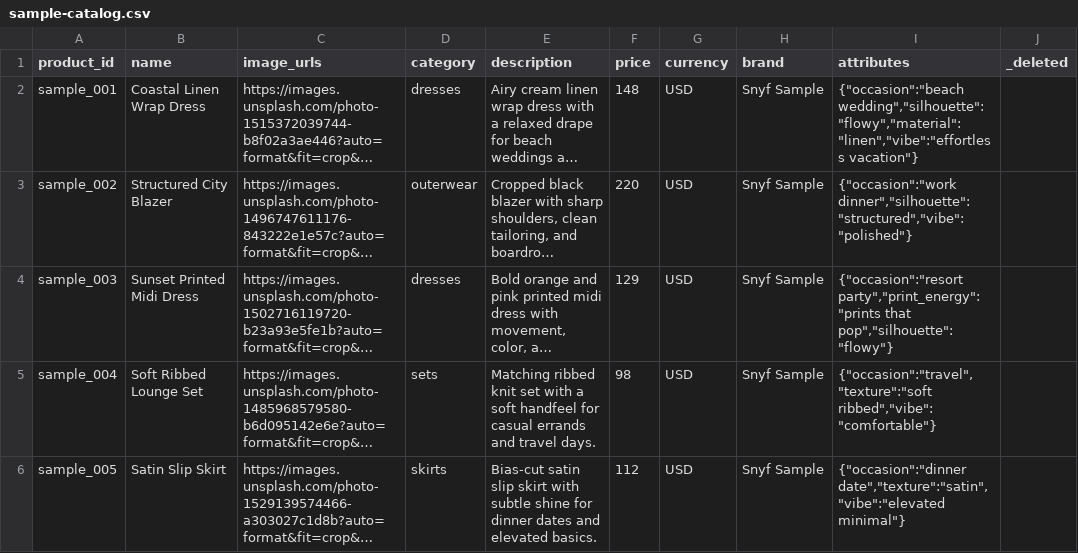
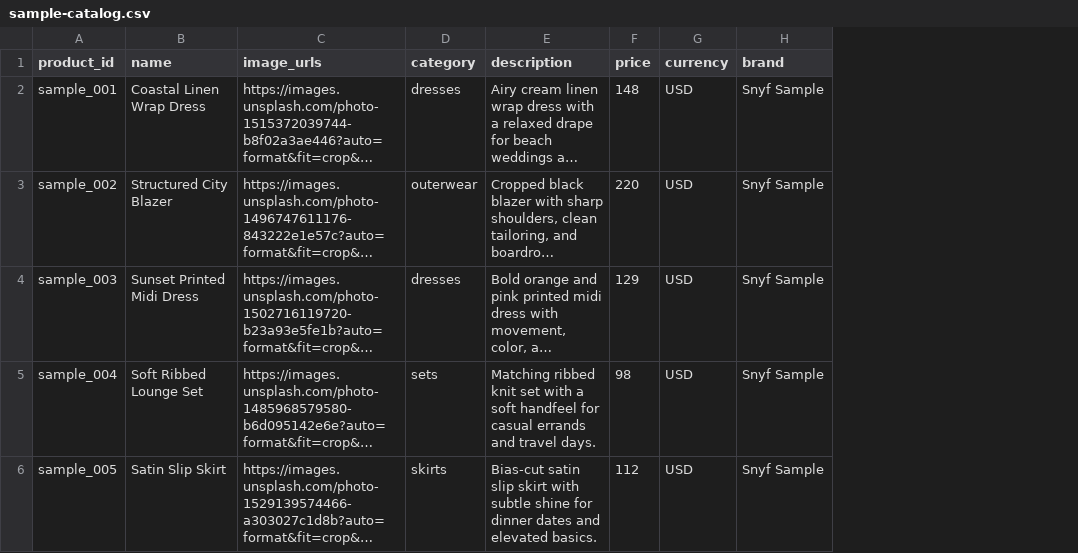
Before and after one commit to Kriticle/snyf, a CSV file: frontend/assets/sample-catalog.csv, drawn as a sheet; long unchanged cells end in …; the diff names each change by its address in the sheet, - before the commit and + after, or states it on an @@ line.

```diff
--- a/frontend/assets/sample-catalog.csv
+++ b/frontend/assets/sample-catalog.csv
-column I (attributes), rows 2-6: {"occasion":"beach wedding","silhouette":"flowy","material":"linen","vibe":"effortless vacation"} | {"occasion":"work dinner","silhouette":"structured","vibe":"polished"} | {"occasion":"resort party","print_energy":"prints that pop","silhouette":"flowy"} | {"occasion":"travel","texture":"soft ribbed","vibe":"comfortable"} | {"occasion":"dinner date","texture":"satin","vibe":"elevated minimal"}
-column J (_deleted), empty
```
Also changed, not shown: 2 other files.
